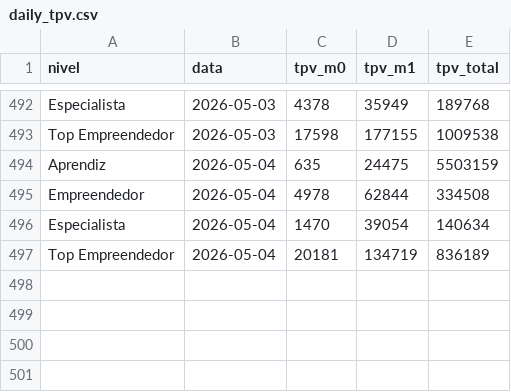
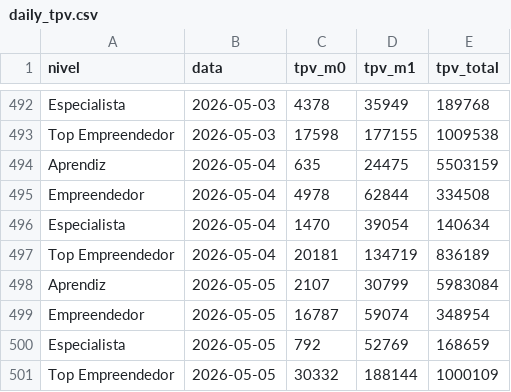
Before and after one commit to biancafnunes/resellers-grid, a CSV file: daily_tpv.csv, drawn as a sheet; only a part is shown, gaps mark what is left out.

Commit message:
data: update 07/05/26 - TPV Mai/5, orders Mai/6, leads Mai/6, perfilamento Mai/7

```diff
--- a/daily_tpv.csv
+++ b/daily_tpv.csv
@@ -497 +497,5 @@ Especialista,2026-05-04,1470,39054,140634
 Top Empreendedor,2026-05-04,20181,134719,836189
+Aprendiz,2026-05-05,2107,30799,5983084
+Empreendedor,2026-05-05,16787,59074,348954
+Especialista,2026-05-05,792,52769,168659
+Top Empreendedor,2026-05-05,30332,188144,1000109
```
Also changed, not shown: daily_device_orders.csv, daily_leads.csv, 3 other files.
